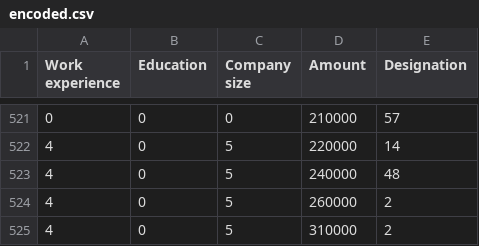
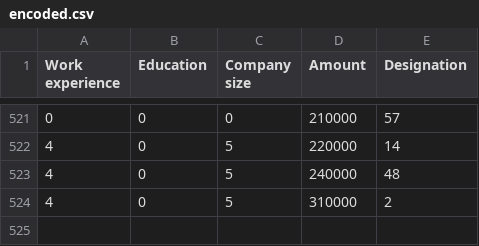
Before and after one commit to Salary-Recommendation-System/salary-recommendation-backend, a CSV file: Utils/Files/encoded.csv, drawn as a sheet; only a part is shown, gaps mark what is left out; the diff names each change by its address in the sheet, - before the commit and + after, or states it on an @@ line.

```diff
--- a/Utils/Files/encoded.csv
+++ b/Utils/Files/encoded.csv
-row 524: 4 | 0 | 5 | 260000 | 2
```
Also changed, not shown: 21 other files.
